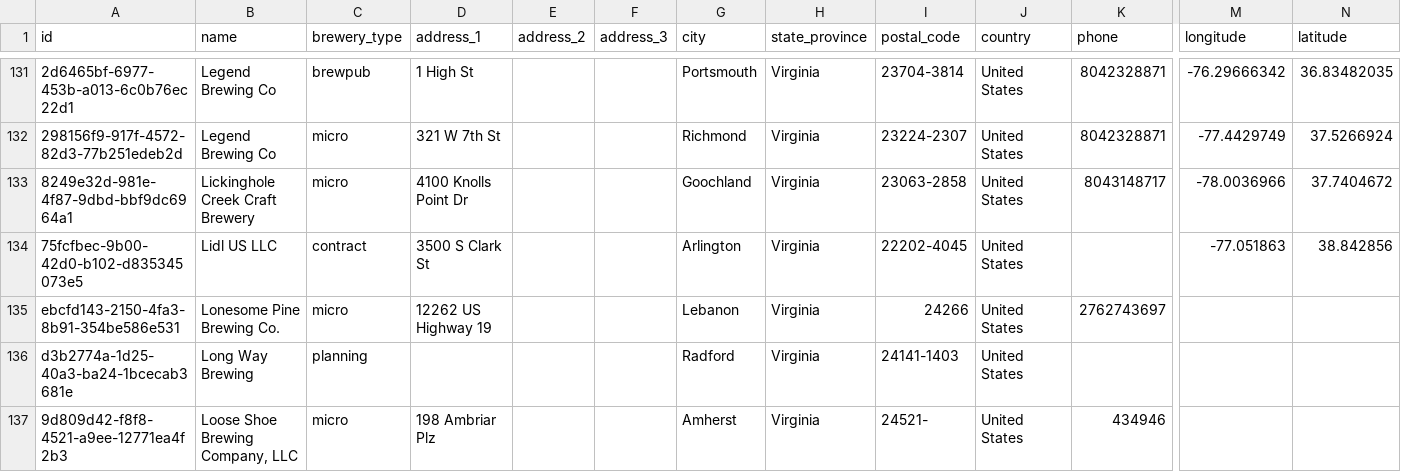
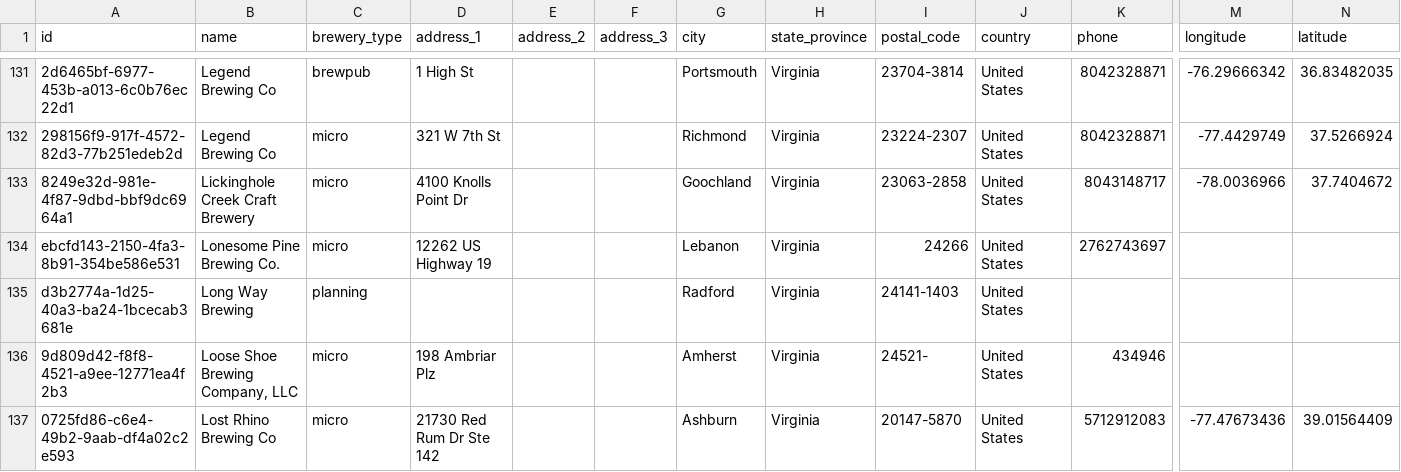
Before and after one commit to openbrewerydb/openbrewerydb, a CSV file: data/united-states/virginia.csv, drawn as a sheet; only a part is shown, gaps mark what is left out; the shorter side is filled out with more unchanged rows; rows hold the shown columns only; the diff names each change by its address in the sheet, - before the commit and + after, or states it on an @@ line.

Commit message:
Remove Lidl in Arlington
Lidl is a grocery store, not brewer or contract brewer.

```diff
--- a/data/united-states/virginia.csv
+++ b/data/united-states/virginia.csv
-row 134: 75fcfbec-9b00-42d0-b102-d835345073e5 | Lidl US LLC | contract | 3500 S Clark St |  |  | Arlington | Virginia | 22202-4045 | United States |  | -77.051863 | 38.842856
```
